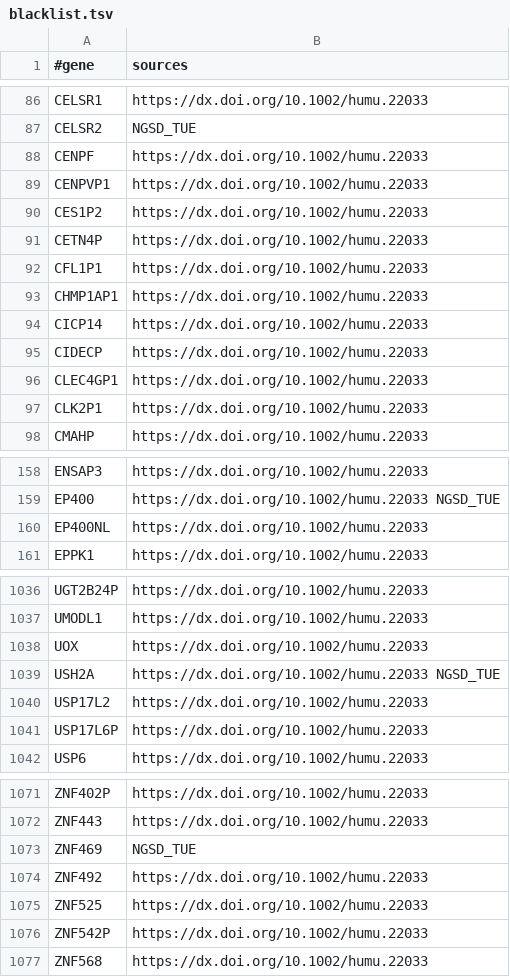
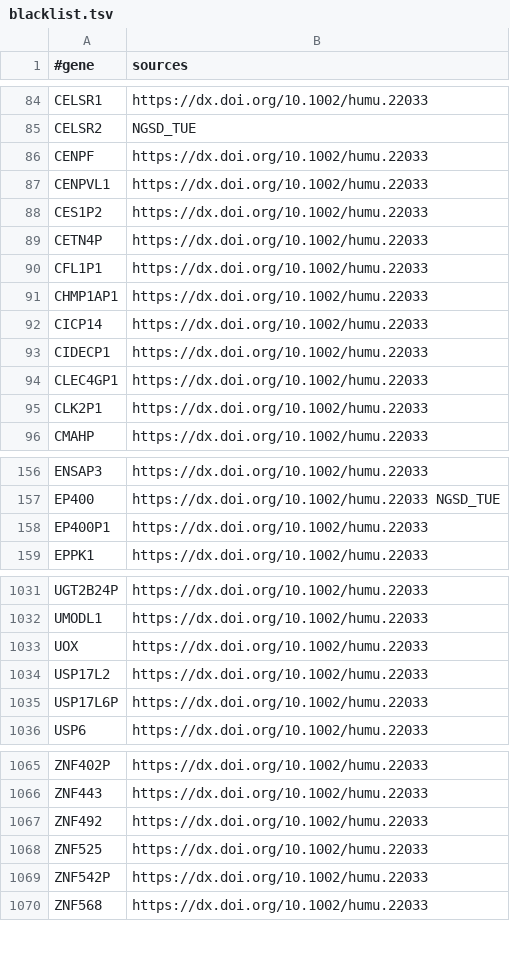
Before and after one commit to imgag/megSAP, a TSV file: data/gene_lists/blacklist.tsv, drawn as a sheet; only a part is shown, gaps mark what is left out; the diff covers the shown part only.

Commit message:
Updated gene blacklist (HGNC names, removed eye genes)

```diff
--- a/data/gene_lists/blacklist.tsv
+++ b/data/gene_lists/blacklist.tsv
@@ -88,3 +86,3 @@ CELSR2	NGSD_TUE
 CENPF	https://dx.doi.org/10.1002/humu.22033
-CENPVP1	https://dx.doi.org/10.1002/humu.22033
+CENPVL1	https://dx.doi.org/10.1002/humu.22033
 CES1P2	https://dx.doi.org/10.1002/humu.22033
@@ -94,3 +92,3 @@ CHMP1AP1	https://dx.doi.org/10.1002/humu.22033
 CICP14	https://dx.doi.org/10.1002/humu.22033
-CIDECP	https://dx.doi.org/10.1002/humu.22033
+CIDECP1	https://dx.doi.org/10.1002/humu.22033
 CLEC4GP1	https://dx.doi.org/10.1002/humu.22033
@@ -159,3 +157,3 @@ ENSAP3	https://dx.doi.org/10.1002/humu.22033
 EP400	https://dx.doi.org/10.1002/humu.22033 NGSD_TUE
-EP400NL	https://dx.doi.org/10.1002/humu.22033
+EP400P1	https://dx.doi.org/10.1002/humu.22033
 EPPK1	https://dx.doi.org/10.1002/humu.22033
@@ -1038,3 +1033,2 @@ UMODL1	https://dx.doi.org/10.1002/humu.22033
 UOX	https://dx.doi.org/10.1002/humu.22033
-USH2A	https://dx.doi.org/10.1002/humu.22033 NGSD_TUE
 USP17L2	https://dx.doi.org/10.1002/humu.22033
@@ -1072,3 +1066,2 @@ ZNF402P	https://dx.doi.org/10.1002/humu.22033
 ZNF443	https://dx.doi.org/10.1002/humu.22033
-ZNF469	NGSD_TUE
 ZNF492	https://dx.doi.org/10.1002/humu.22033
```
Also changed, not shown: 9 added rows, 5 removed rows and 17 edited cells elsewhere in this file.
